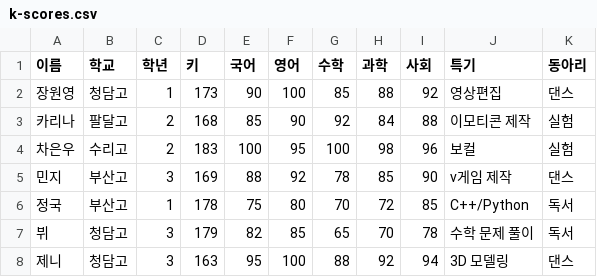
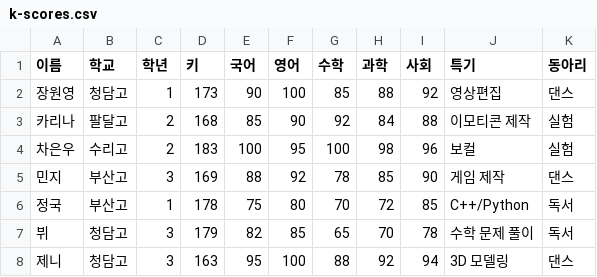
Before and after one commit to sseegg300/data, a CSV file: k-scores.csv, drawn as a sheet.

Commit message:
Update k-scores.csv

```diff
--- a/k-scores.csv
+++ b/k-scores.csv
@@ -4,3 +4,3 @@
 차은우,수리고,2,183,100,95,100,98,96,보컬,실험
-민지,부산고,3,169,88,92,78,85,90,v게임 제작,댄스
+민지,부산고,3,169,88,92,78,85,90,게임 제작,댄스
 정국,부산고,1,178,75,80,70,72,85,C++/Python,독서
```
